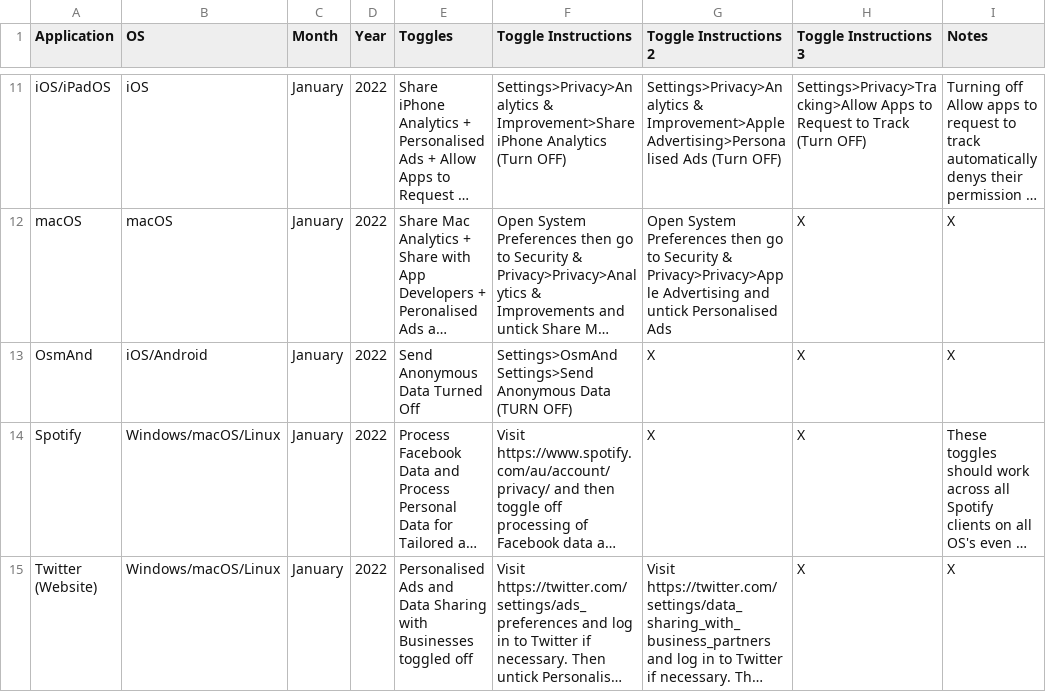
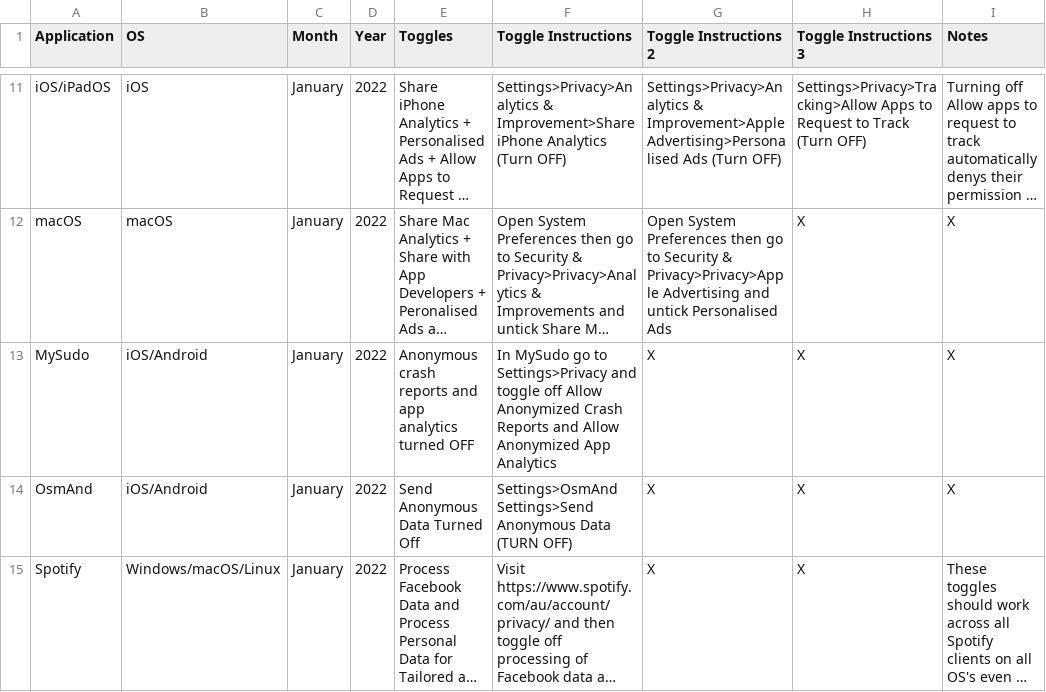
Before and after one commit to TomDotCom4/analyticstoggling, a CSV file: analyticstoggles.csv, drawn as a sheet; only a part is shown, gaps mark what is left out; the shorter side is filled out with more unchanged rows; long unchanged cells end in …; the diff names each change by its address in the sheet, - before the commit and + after, or states it on an @@ line.

Commit message:
Update analyticstoggles.csv

```diff
--- a/analyticstoggles.csv
+++ b/analyticstoggles.csv
+row 13: MySudo | iOS/Android | January | 2022 | Anonymous crash reports and app analytics turned OFF | In MySudo go to Settings>Privacy and toggle off Allow Anonymized Crash Reports and Allow Anonymized App Analytics | X | X | X
```
